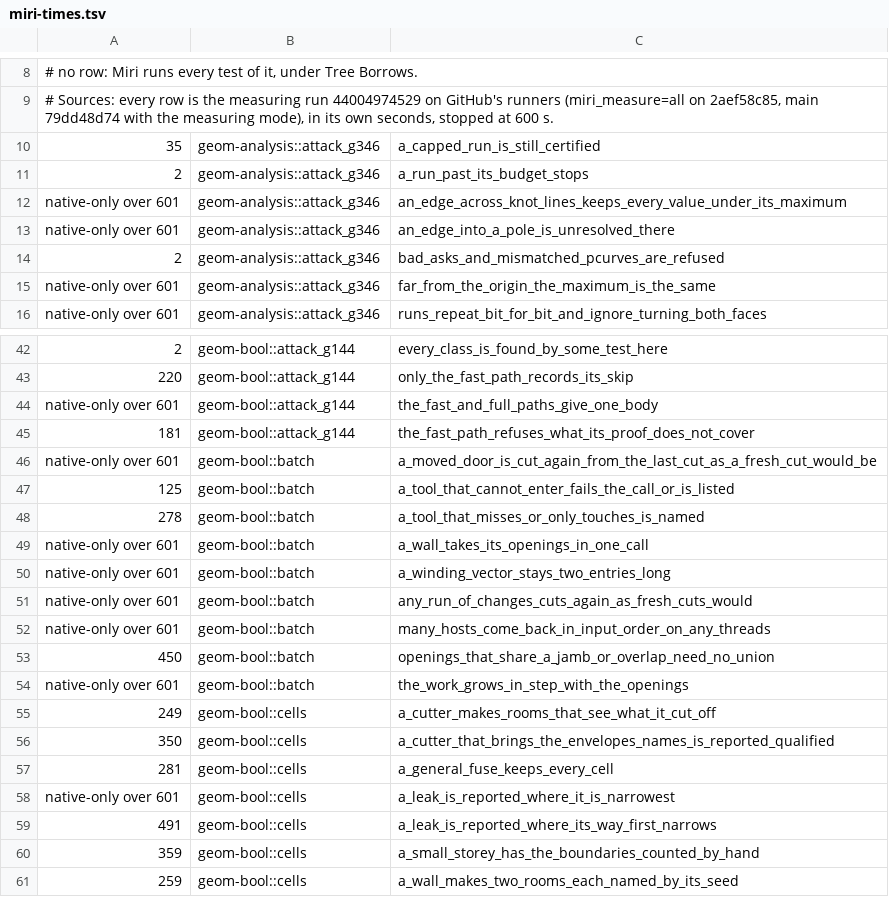
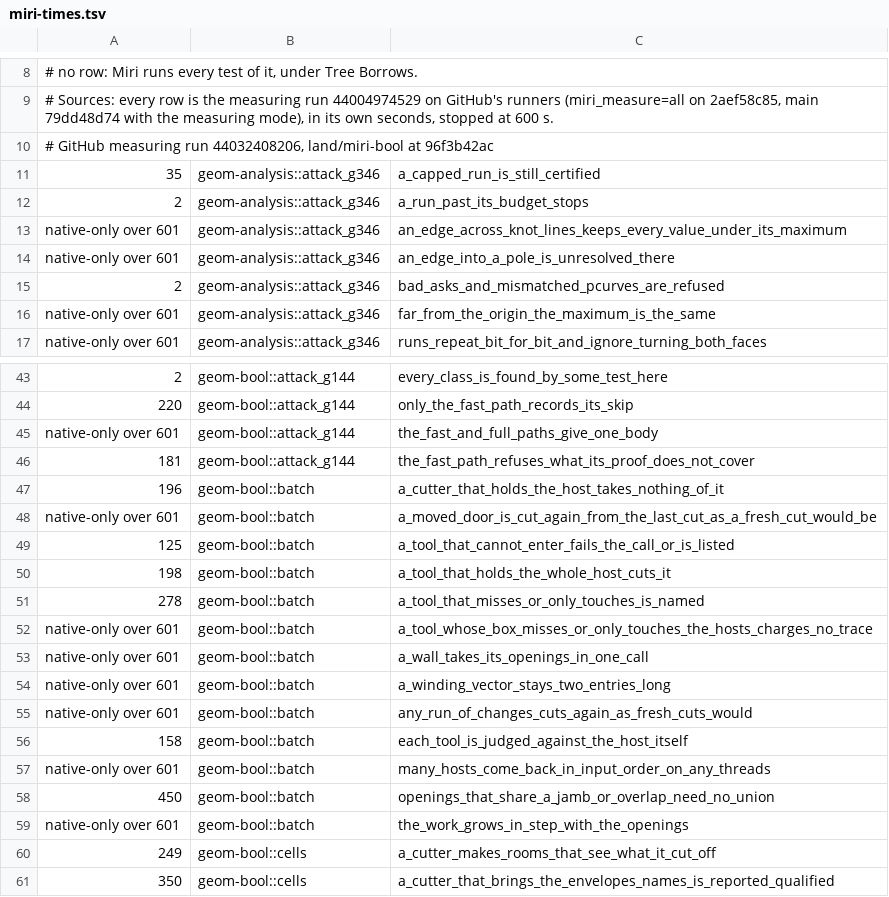
Before and after one commit to spareware-co-op/spareware, a TSV file: projects/engines/geometry/crates/geom-test/src/miri-times.tsv, drawn as a sheet; only a part is shown, gaps mark what is left out; the shorter side is filled out with more unchanged rows.

```diff
--- a/projects/engines/geometry/crates/geom-test/src/miri-times.tsv
+++ b/projects/engines/geometry/crates/geom-test/src/miri-times.tsv
@@ -9,2 +9,3 @@
 # Sources: every row is the measuring run 44004974529 on GitHub's runners (miri_measure=all on 2aef58c85, main 79dd48d74 with the measuring mode), in its own seconds, stopped at 600 s.
+# GitHub measuring run 44032408206, land/miri-bool at 96f3b42ac
 35	geom-analysis::attack_g346	a_capped_run_is_still_certified
@@ -45,5 +46,8 @@ native-only over 601	geom-bool::attack_g144	the_fast_and_full_paths_give_one_bod
 181	geom-bool::attack_g144	the_fast_path_refuses_what_its_proof_does_not_cover
+196	geom-bool::batch	a_cutter_that_holds_the_host_takes_nothing_of_it
 native-only over 601	geom-bool::batch	a_moved_door_is_cut_again_from_the_last_cut_as_a_fresh_cut_would_be
 125	geom-bool::batch	a_tool_that_cannot_enter_fails_the_call_or_is_listed
+198	geom-bool::batch	a_tool_that_holds_the_whole_host_cuts_it
 278	geom-bool::batch	a_tool_that_misses_or_only_touches_is_named
+native-only over 601	geom-bool::batch	a_tool_whose_box_misses_or_only_touches_the_hosts_charges_no_trace
 native-only over 601	geom-bool::batch	a_wall_takes_its_openings_in_one_call
@@ -51,2 +55,3 @@ native-only over 601	geom-bool::batch	a_winding_vector_stays_two_entries_long
 native-only over 601	geom-bool::batch	any_run_of_changes_cuts_again_as_fresh_cuts_would
+158	geom-bool::batch	each_tool_is_judged_against_the_host_itself
 native-only over 601	geom-bool::batch	many_hosts_come_back_in_input_order_on_any_threads
```
